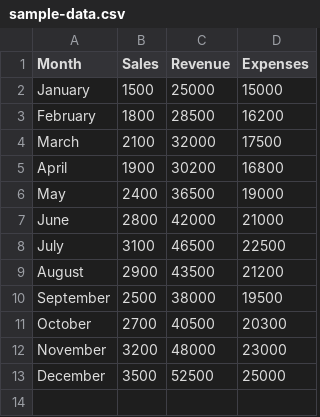
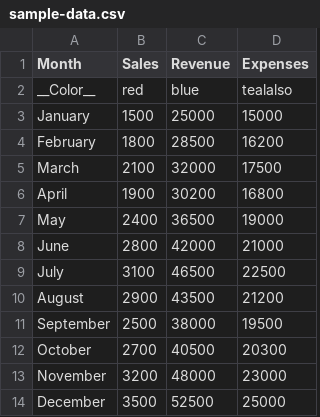
Before and after one commit to tyadzhak/ChartPainter, a CSV file: sample-data.csv, drawn as a sheet; the diff names each change by its address in the sheet, - before the commit and + after, or states it on an @@ line.

```diff
--- a/sample-data.csv
+++ b/sample-data.csv
+row 2: __Color__ | red | blue | tealalso
```
Also changed, not shown: 1 other file.
